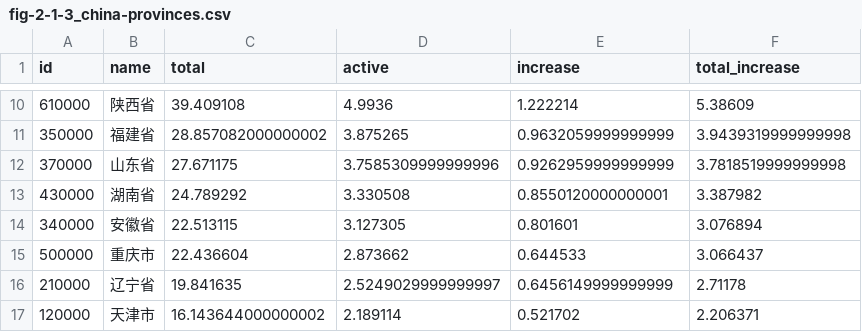
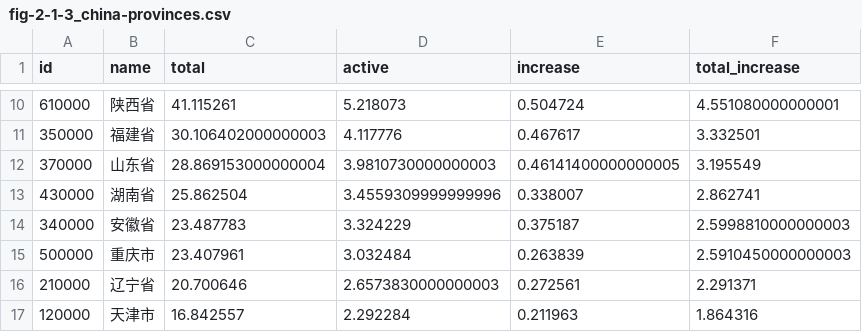
Before and after one commit to X-lab2017/2026-Global-Open-Source-Development-Report, a CSV file: preview/content/vmap/fig-2-1-3_china-provinces.csv, drawn as a sheet; only a part is shown, gaps mark what is left out; the diff covers the shown part only.

```diff
--- a/preview/content/vmap/fig-2-1-3_china-provinces.csv
+++ b/preview/content/vmap/fig-2-1-3_china-provinces.csv
@@ -10,8 +10,8 @@ id,name,total,active,increase,total_increase
-610000,陕西省,39.409108,4.9936,1.222214,5.38609
-350000,福建省,28.857082000000002,3.875265,0.9632059999999999,3.9439319999999998
-370000,山东省,27.671175,3.7585309999999996,0.9262959999999999,3.7818519999999998
-430000,湖南省,24.789292,3.330508,0.8550120000000001,3.387982
-340000,安徽省,22.513115,3.127305,0.801601,3.076894
-500000,重庆市,22.436604,2.873662,0.644533,3.066437
-210000,辽宁省,19.841635,2.5249029999999997,0.6456149999999999,2.71178
-120000,天津市,16.143644000000002,2.189114,0.521702,2.206371
+610000,陕西省,41.115261,5.218073,0.504724,4.551080000000001
+350000,福建省,30.106402000000003,4.117776,0.467617,3.332501
+370000,山东省,28.869153000000004,3.9810730000000003,0.46141400000000005,3.195549
+430000,湖南省,25.862504,3.4559309999999996,0.338007,2.862741
+340000,安徽省,23.487783,3.324229,0.375187,2.5998810000000003
+500000,重庆市,23.407961,3.032484,0.263839,2.5910450000000003
+210000,辽宁省,20.700646,2.6573830000000003,0.272561,2.291371
+120000,天津市,16.842557,2.292284,0.211963,1.864316
```
Also changed, not shown: 104 edited cells elsewhere in this file, preview/content/vmap/fig-2-1-2_platform-coverage.csv, 29 other files.
